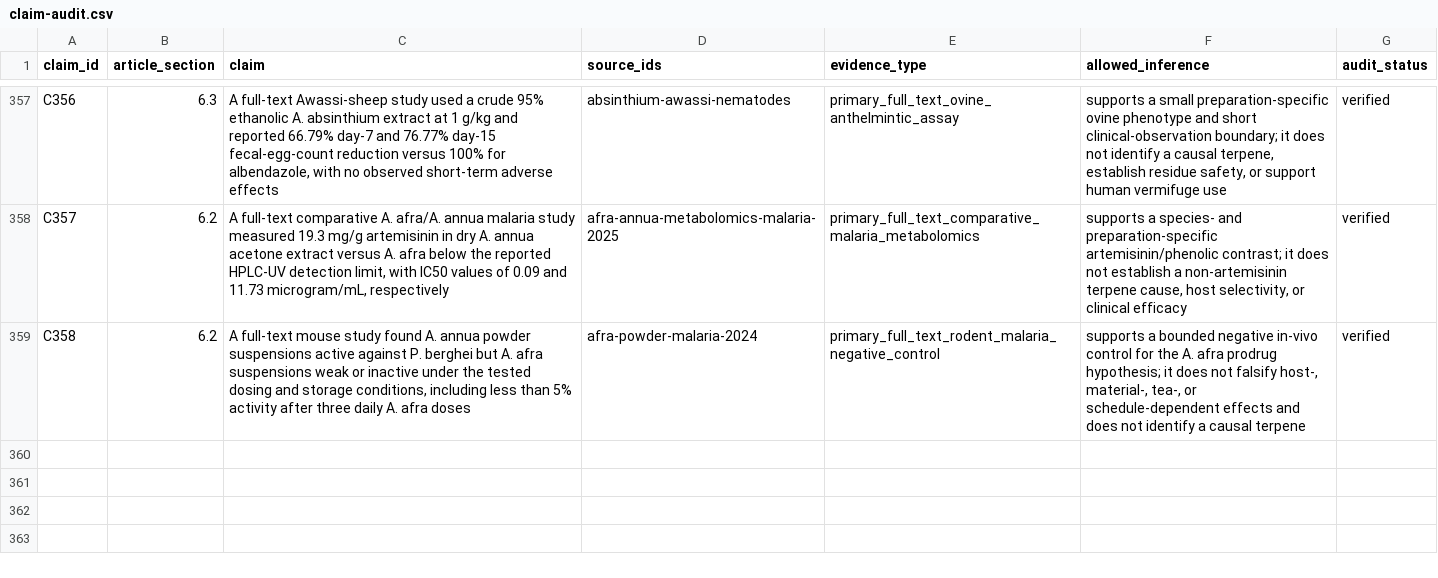
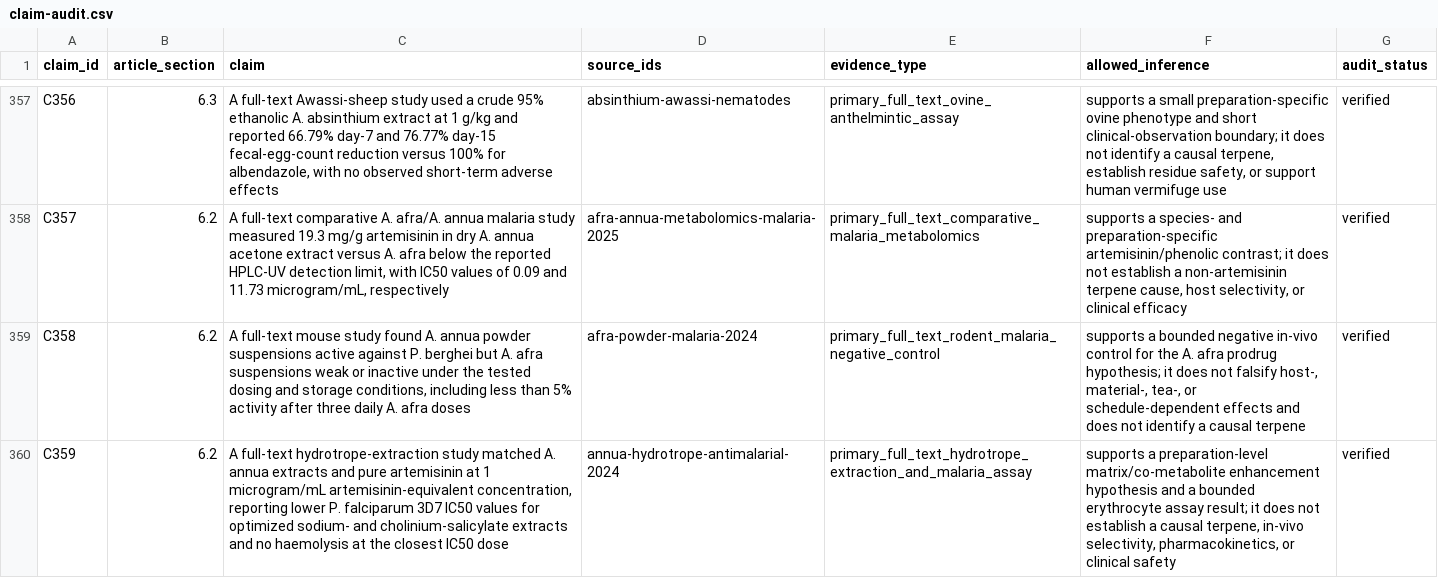
Before and after one commit to dcmcshan/artemisia, a CSV file: manuscript/claim-audit.csv, drawn as a sheet; only a part is shown, gaps mark what is left out; the diff names each change by its address in the sheet, - before the commit and + after, or states it on an @@ line.

```diff
--- a/manuscript/claim-audit.csv
+++ b/manuscript/claim-audit.csv
+row 360: C359 | 6.2 | A full-text hydrotrope-extraction study matched A. annua extracts and pure artemisinin at 1 microgram/mL artemisinin-equivalent concentration, reporting lower P. falciparum 3D7 IC50 values for optimized sodium- and cholinium-salicylate extracts and no haemolysis at the closest IC50 dose | annua-hydrotrope-antimalarial-2024 | primary_full_text_hydrotrope_extraction_and_malaria_assay | supports a preparation-level matrix/co-metabolite enhancement hypothesis and a bounded erythrocyte assay result; it does not establish a causal terpene, in-vivo selectivity, pharmacokinetics, or clinical safety | verified
```
Also changed, not shown: manuscript/full-text-eligibility-queue.csv, manuscript/full-text-verification.csv, 11 other files.
